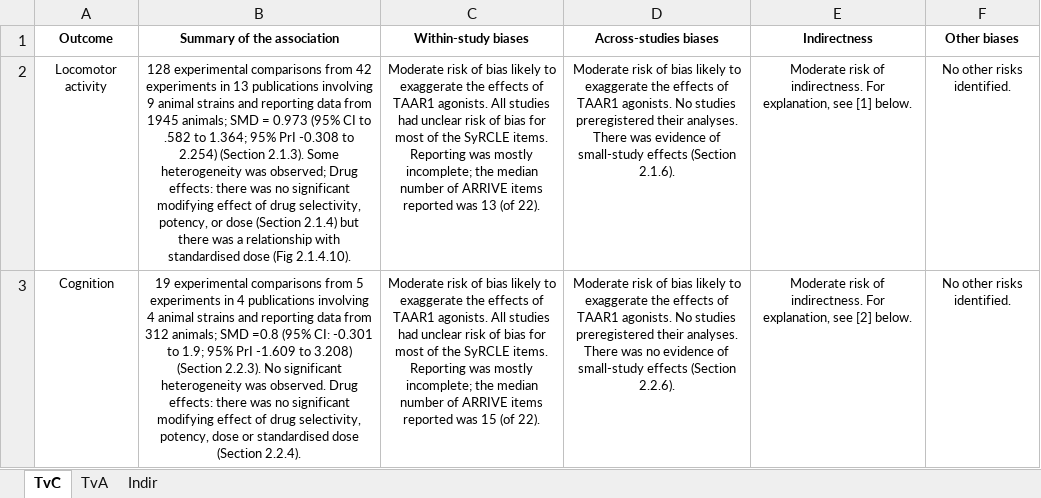
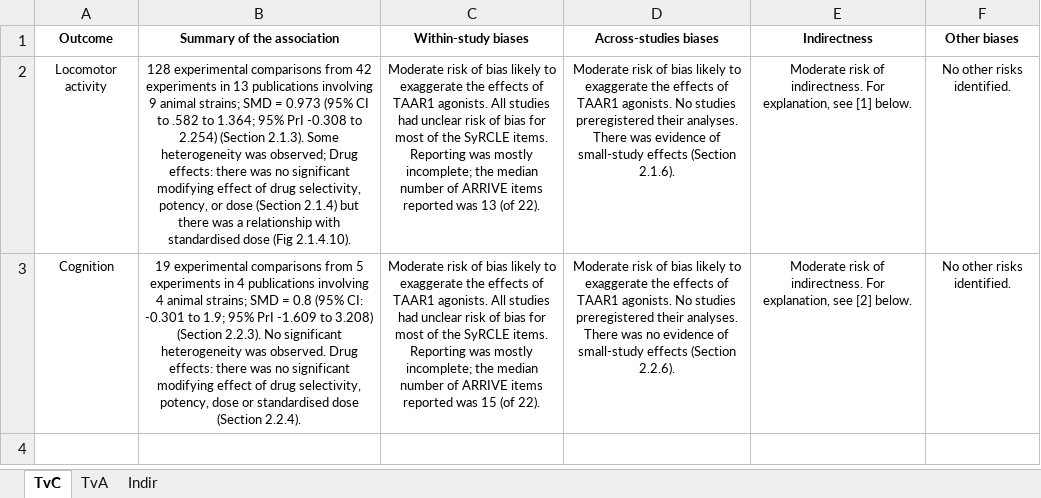
Before and after one commit to galenos-project/LSR3_taar1_A, an Excel workbook: data/soe_tables_20240205.xlsx, sheet TvC, drawn as a sheet; values as stored, in another font and other column widths than the file's, no borders; the diff names each change by its address in the sheet, - before the commit and + after, or states it on an @@ line.

```diff
--- a/data/soe_tables_20240205.xlsx (sheet TvC)
+++ b/data/soe_tables_20240205.xlsx (sheet TvC)
-B2 (Summary of the association): …9 animal strains and reporting data from 1945 animals; SMD =…
+B2 (Summary of the association): …9 animal strains; SMD =…
-B3 (Summary of the association): …4 animal strains and reporting data from 312 animals; SMD =0.8 (95% CI:…
+B3 (Summary of the association): …4 animal strains; SMD = 0.8 (95% CI:…
```
Also changed, not shown: sheet TvA, 3 other files.
